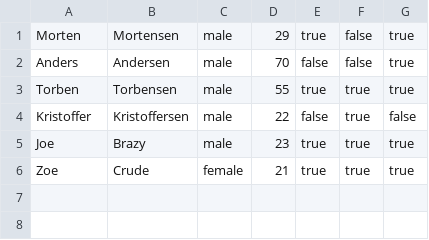
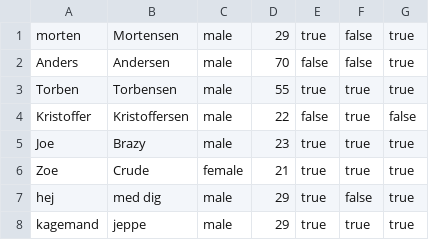
Before and after one commit to math92n4/Delfinen, a CSV file: Data/SwimmerData.csv, drawn as a sheet.

```diff
--- a/Data/SwimmerData.csv
+++ b/Data/SwimmerData.csv
@@ -1,2 +1,2 @@
-Morten;Mortensen;male;29;true;false;true;
+morten;Mortensen;male;29;true;false;true;
 Anders;Andersen;male;70;false;false;true;
@@ -6 +6,3 @@ Joe;Brazy;male;23;true;true;true;
 Zoe;Crude;female;21;true;true;true;
+hej;med dig;male;29;true;false;true;
+kagemand;jeppe;male;29;true;true;true;
```
Also changed, not shown: 5 other files.
